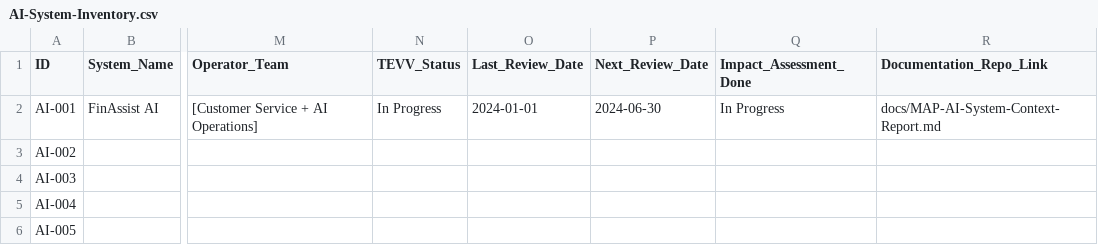
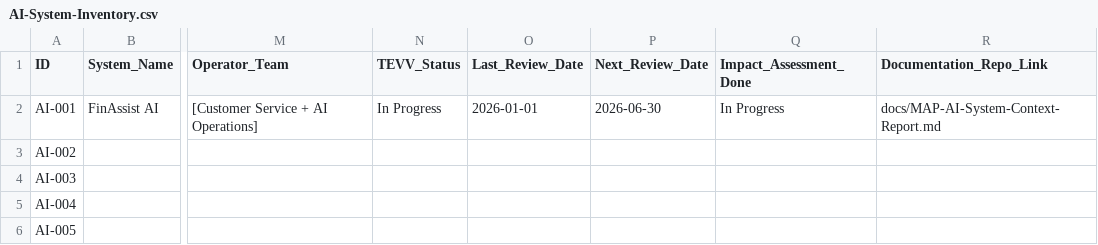
Before and after one commit to rssebambulidde/ai-governance, a CSV file: docs/01-govern/AI-System-Inventory.csv, drawn as a sheet; only a part is shown, gaps mark what is left out; the diff names each change by its address in the sheet, - before the commit and + after, or states it on an @@ line.

Commit message:
chore: update document dates from 2024 to 2026 and sanitize level 1 title headings

```diff
--- a/docs/01-govern/AI-System-Inventory.csv
+++ b/docs/01-govern/AI-System-Inventory.csv
-O2 (Last_Review_Date): 2024-01-01
+O2 (Last_Review_Date): 2026-01-01
-P2 (Next_Review_Date): 2024-06-30
+P2 (Next_Review_Date): 2026-06-30
```
Also changed, not shown: 10 other files.
